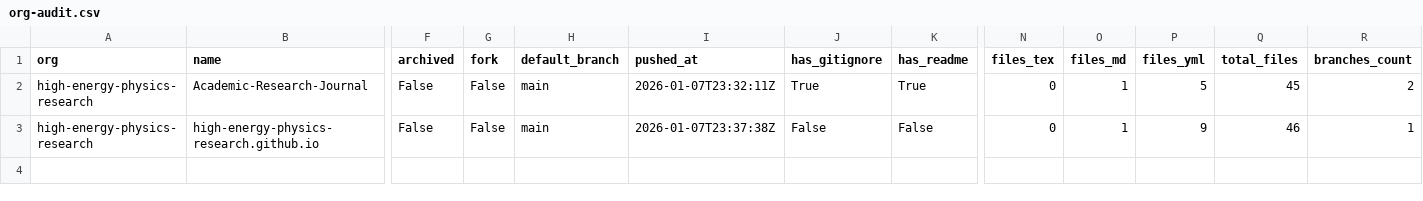
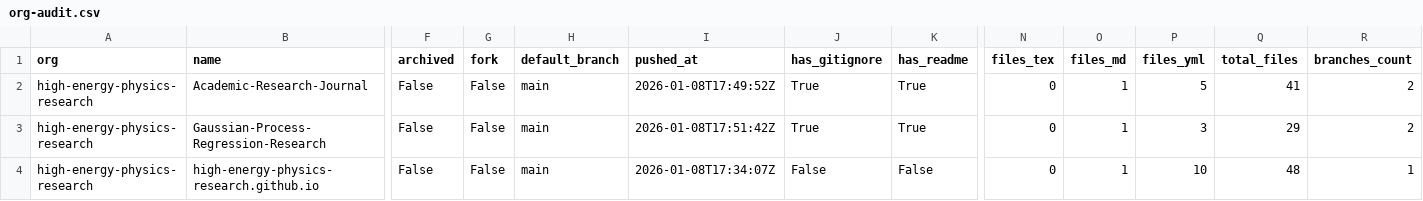
Before and after one commit to naavilam/naavilam.github.io, a CSV file: high-energy/org-audit.csv, drawn as a sheet; only a part is shown, gaps mark what is left out; addresses are those after the commit; rows hold the shown columns only; the diff names each change by its address in the sheet, - before the commit and + after, or states it on an @@ line.

```diff
--- a/high-energy/org-audit.csv
+++ b/high-energy/org-audit.csv
-I2 (pushed_at): 2026-01-07T23:32:11Z
+I2 (pushed_at): 2026-01-08T17:49:52Z
-Q2 (total_files): 45
+Q2 (total_files): 41
+row 3: high-energy-physics-research | Gaussian-Process-Regression-Research | False | False | main | 2026-01-08T17:51:42Z | True | True | 0 | 1 | 3 | 29 | 2
-I4 (pushed_at): 2026-01-07T23:37:38Z
+I4 (pushed_at): 2026-01-08T17:34:07Z
-P4 (files_yml): 9
+P4 (files_yml): 10
-Q4 (total_files): 46
+Q4 (total_files): 48
```
Also changed, not shown: org-audit.ALL.csv, quantum-computing/org-audit.csv, 10 other files.
